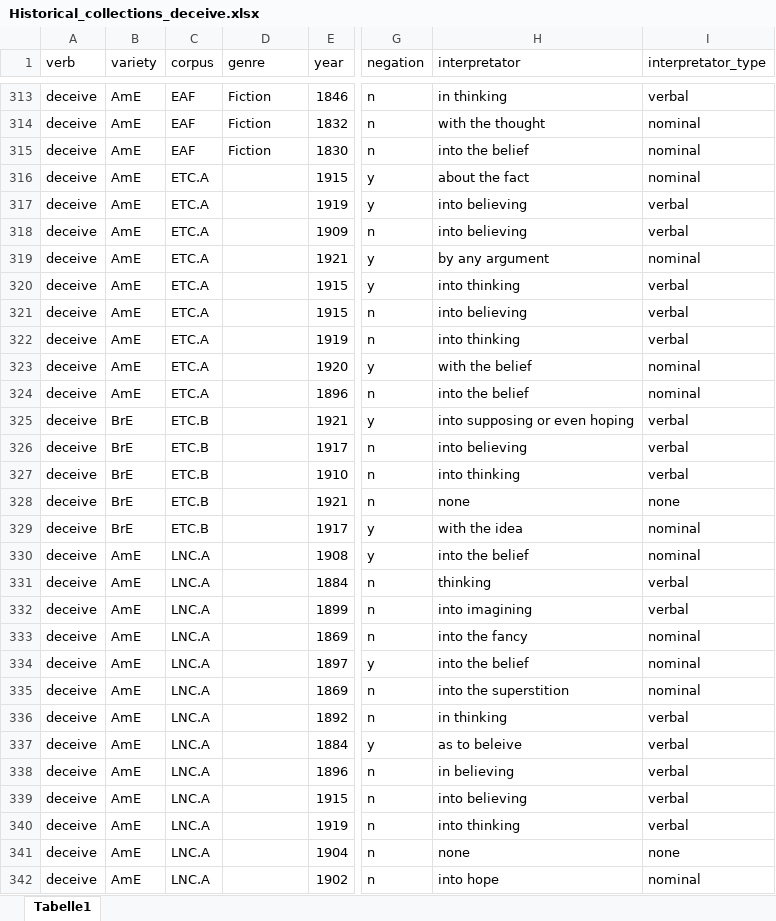
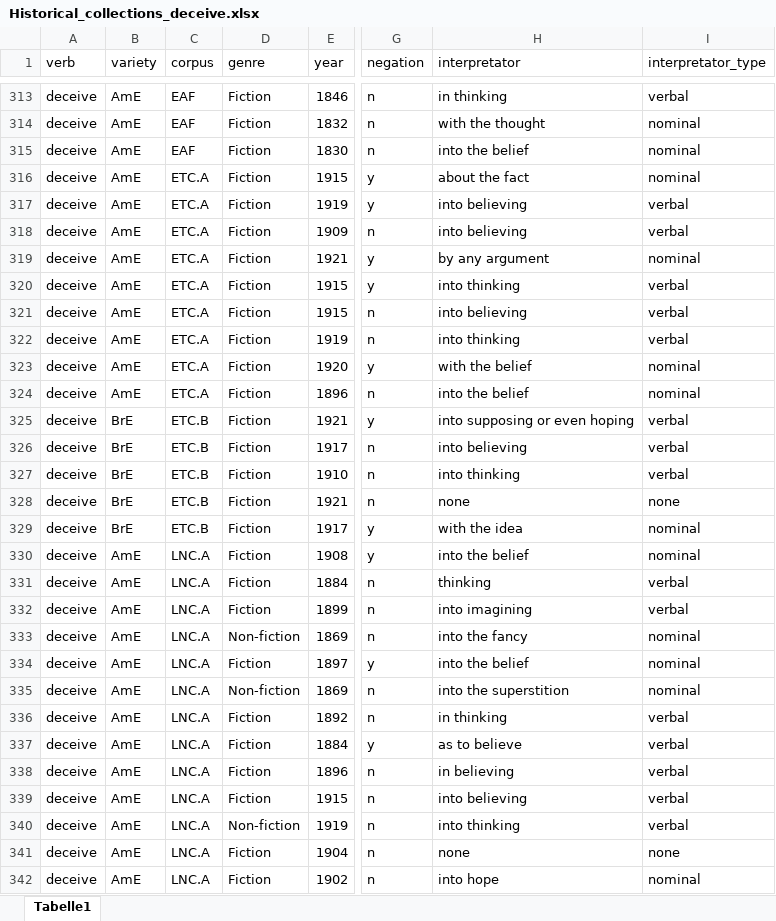
Before and after one commit to lsoenning/verbs_of_deceiving, an Excel workbook: data/excel/Historical_collections_deceive.xlsx, sheet Tabelle1, drawn as a sheet; only a part is shown, gaps mark what is left out; values as stored, in another font and other column widths than the file's, no borders; the diff covers the shown part only; the diff names each change by its address in the sheet, - before the commit and + after, or states it on an @@ line.

```diff
--- a/data/excel/Historical_collections_deceive.xlsx (sheet Tabelle1)
+++ b/data/excel/Historical_collections_deceive.xlsx (sheet Tabelle1)
-D316:D332 (genre): (empty)
+D316:D332 (genre): Fiction
-D333 (genre): (empty)
+D333 (genre): Non-fiction
-D334 (genre): (empty)
+D334 (genre): Fiction
-D335 (genre): (empty)
+D335 (genre): Non-fiction
-D336:D339 (genre): (empty)
+D336:D339 (genre): Fiction
-H337 (interpretator): as to beleive
+H337 (interpretator): as to believe
-D340 (genre): (empty)
+D340 (genre): Non-fiction
-D341:D342 (genre): (empty)
+D341:D342 (genre): Fiction
```
Also changed, not shown: 23 edited cells elsewhere in this sheet, data/excel/AmNews_delude.xlsx, data/excel/BrNews_deceive.xlsx, 39 other files.
